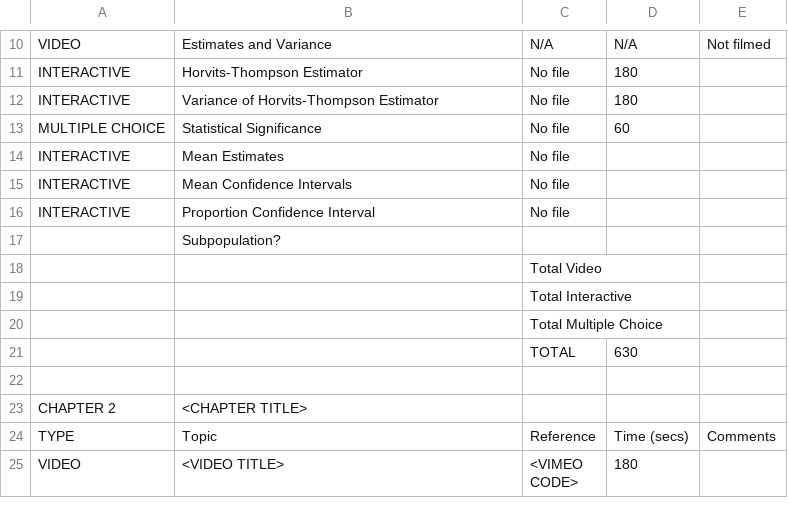
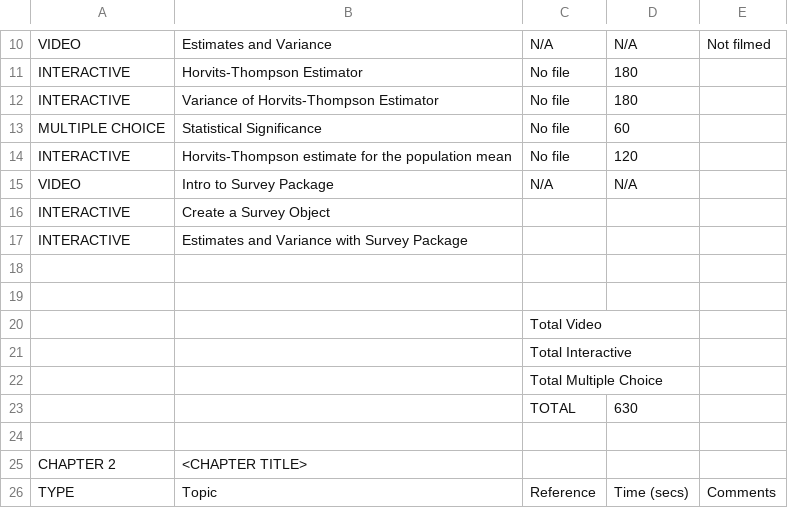
Before and after one commit to carlganz/surveydatacamp, a CSV file: Survey Statistics/Story Board Survey.csv, drawn as a sheet; only a part is shown, gaps mark what is left out; the shorter side is filled out with more unchanged rows.

```diff
--- a/Survey Statistics/Story Board Survey.csv
+++ b/Survey Statistics/Story Board Survey.csv
@@ -13,6 +13,8 @@ INTERACTIVE,Variance of Horvits-Thompson Estimator,No file,180,
 MULTIPLE CHOICE,Statistical Significance,No file,60,
-INTERACTIVE,Mean Estimates,No file,,
-INTERACTIVE,Mean Confidence Intervals,No file,,
-INTERACTIVE,Proportion Confidence Interval,No file,,
-,Subpopulation?,,,
+INTERACTIVE,Horvits-Thompson estimate for the population mean,No file,120,
+VIDEO,Intro to Survey Package,N/A,N/A,
+INTERACTIVE,Create a Survey Object,,,
+INTERACTIVE,Estimates and Variance with Survey Package,,,
+,,,,
+,,,,
 ,,Total Video,,
```
Also changed, not shown: 2 other files.
